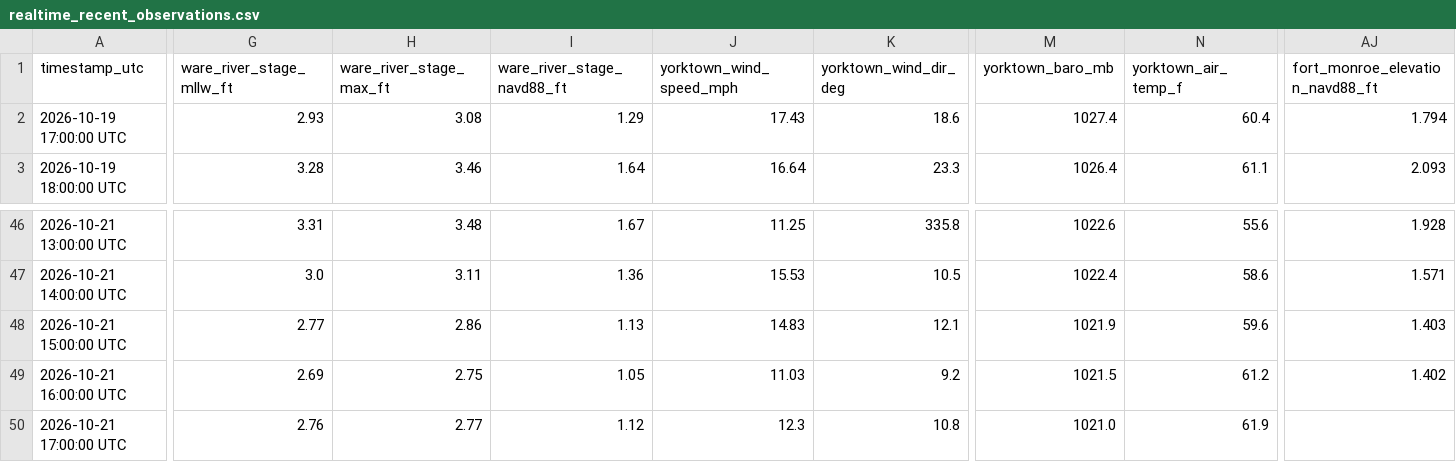
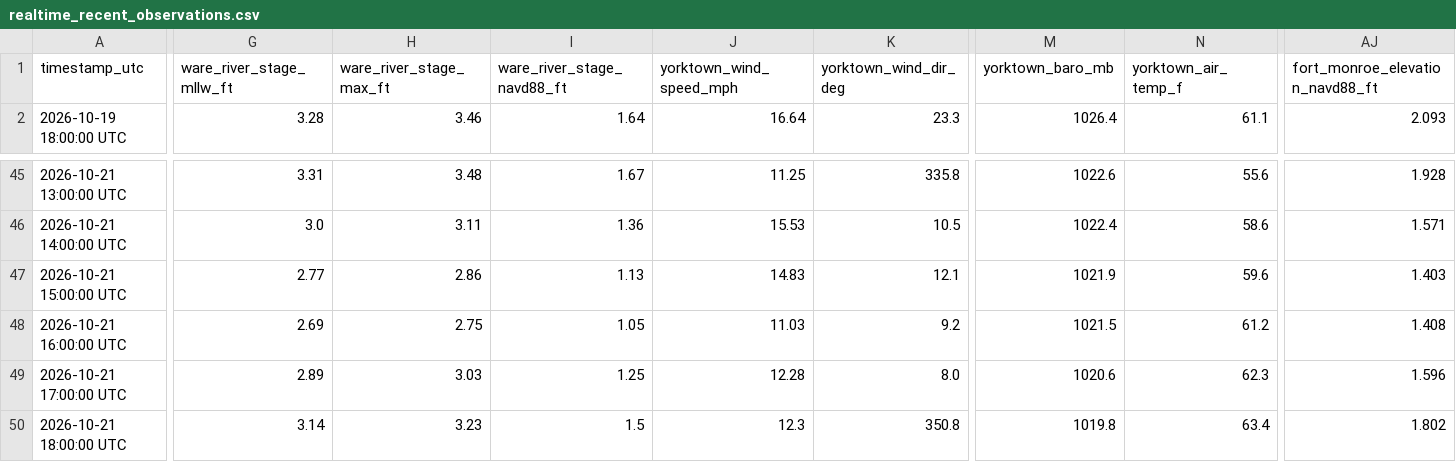
Before and after one commit to flatfoot584/mathews-flood-monitor, a CSV file: realtime_recent_observations.csv, drawn as a sheet; only a part is shown, gaps mark what is left out; removed rows and columns are numbered as before the commit, all else as after; rows hold the shown columns only; the diff covers the shown part only; the diff names each change by its address in the sheet, - before the commit and + after, or states it on an @@ line.

```diff
--- a/realtime_recent_observations.csv
+++ b/realtime_recent_observations.csv
-row 2: 2026-10-19 17:00:00 UTC | 2.93 | 3.08 | 1.29 | 17.43 | 18.6 | 1027.4 | 60.4 | 1.794
-AJ48 (fort_monroe_elevation_navd88_ft): 1.402
+AJ48 (fort_monroe_elevation_navd88_ft): 1.408
-G49 (ware_river_stage_mllw_ft): 2.76
+G49 (ware_river_stage_mllw_ft): 2.89
-H49 (ware_river_stage_max_ft): 2.77
+H49 (ware_river_stage_max_ft): 3.03
-I49 (ware_river_stage_navd88_ft): 1.12
+I49 (ware_river_stage_navd88_ft): 1.25
-J49 (yorktown_wind_speed_mph): 12.3
+J49 (yorktown_wind_speed_mph): 12.28
-K49 (yorktown_wind_dir_deg): 10.8
+K49 (yorktown_wind_dir_deg): 8.0
-M49 (yorktown_baro_mb): 1021.0
+M49 (yorktown_baro_mb): 1020.6
-N49 (yorktown_air_temp_f): 61.9
+N49 (yorktown_air_temp_f): 62.3
-AJ49 (fort_monroe_elevation_navd88_ft): (empty)
+AJ49 (fort_monroe_elevation_navd88_ft): 1.596
+row 50: 2026-10-21 18:00:00 UTC | 3.14 | 3.23 | 1.5 | 12.3 | 350.8 | 1019.8 | 63.4 | 1.802
```
Also changed, not shown: 13 edited cells elsewhere in this file, forecast_48h.csv, issued_forecast_archive.csv, 11 other files.
